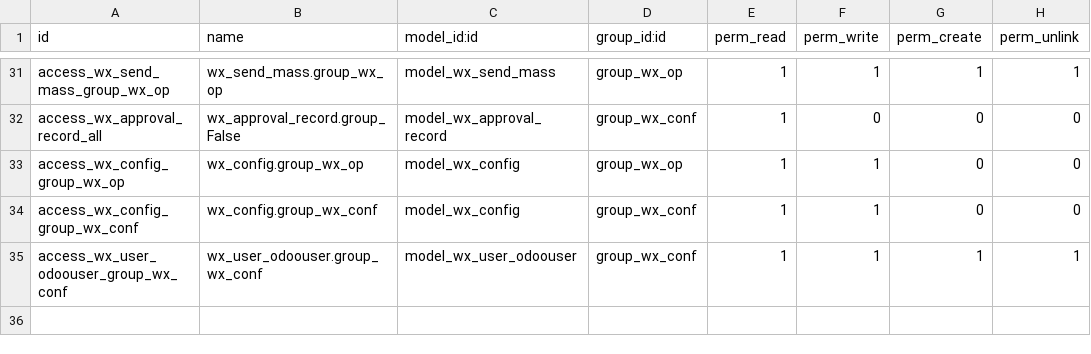
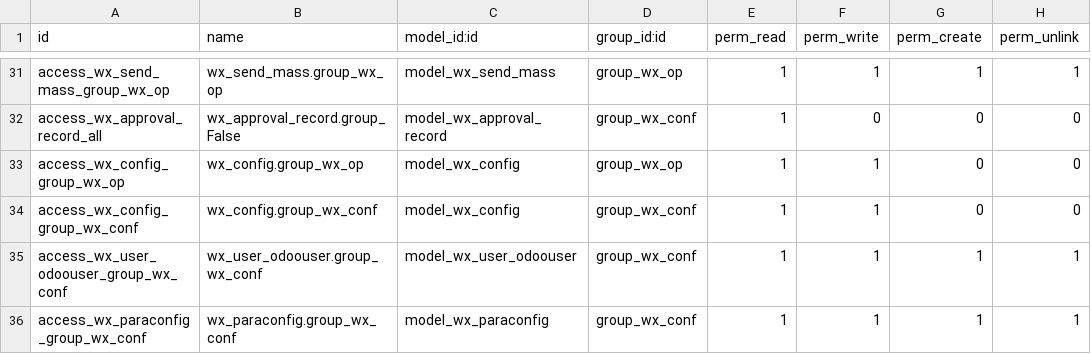
Before and after one commit to consultingerp/filelib, a CSV file: e2yun_addons/odoo12/wx_tools/security/ir.model.access.csv, drawn as a sheet; only a part is shown, gaps mark what is left out; the diff names each change by its address in the sheet, - before the commit and + after, or states it on an @@ line.

```diff
--- a/e2yun_addons/odoo12/wx_tools/security/ir.model.access.csv
+++ b/e2yun_addons/odoo12/wx_tools/security/ir.model.access.csv
+row 36: access_wx_paraconfig_group_wx_conf | wx_paraconfig.group_wx_conf | model_wx_paraconfig | group_wx_conf | 1 | 1 | 1 | 1
```
Also changed, not shown: 7 other files.
